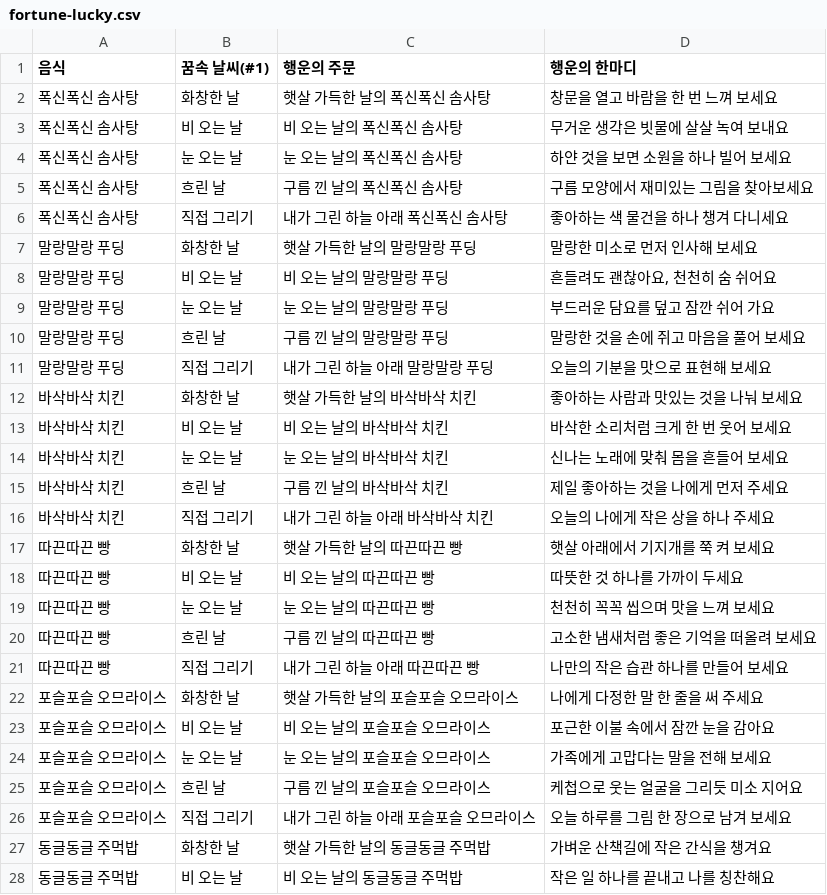
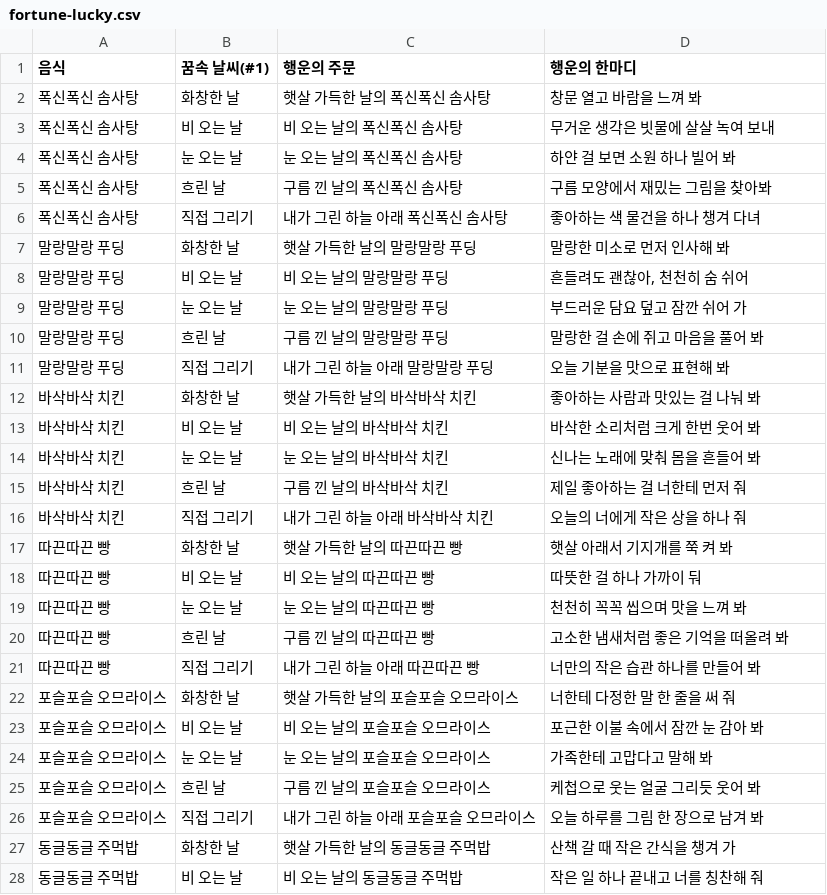
Before and after one commit to ordinarystudent-yeah/Hopeless-trio, a CSV file: storybook/fortune-lucky.csv, drawn as a sheet; only a part is shown; the diff covers the shown part only.

```diff
--- a/storybook/fortune-lucky.csv
+++ b/storybook/fortune-lucky.csv
@@ -1,28 +1,28 @@
 음식,꿈속 날씨(#1),행운의 주문,행운의 한마디
-"폭신폭신 솜사탕","화창한 날","햇살 가득한 날의 폭신폭신 솜사탕","창문을 열고 바람을 한 번 느껴 보세요"
-"폭신폭신 솜사탕","비 오는 날","비 오는 날의 폭신폭신 솜사탕","무거운 생각은 빗물에 살살 녹여 보내요"
-"폭신폭신 솜사탕","눈 오는 날","눈 오는 날의 폭신폭신 솜사탕","하얀 것을 보면 소원을 하나 빌어 보세요"
-"폭신폭신 솜사탕","흐린 날","구름 낀 날의 폭신폭신 솜사탕","구름 모양에서 재미있는 그림을 찾아보세요"
-"폭신폭신 솜사탕","직접 그리기","내가 그린 하늘 아래 폭신폭신 솜사탕","좋아하는 색 물건을 하나 챙겨 다니세요"
-"말랑말랑 푸딩","화창한 날","햇살 가득한 날의 말랑말랑 푸딩","말랑한 미소로 먼저 인사해 보세요"
-"말랑말랑 푸딩","비 오는 날","비 오는 날의 말랑말랑 푸딩","흔들려도 괜찮아요, 천천히 숨 쉬어요"
-"말랑말랑 푸딩","눈 오는 날","눈 오는 날의 말랑말랑 푸딩","부드러운 담요를 덮고 잠깐 쉬어 가요"
-"말랑말랑 푸딩","흐린 날","구름 낀 날의 말랑말랑 푸딩","말랑한 것을 손에 쥐고 마음을 풀어 보세요"
-"말랑말랑 푸딩","직접 그리기","내가 그린 하늘 아래 말랑말랑 푸딩","오늘의 기분을 맛으로 표현해 보세요"
-"바삭바삭 치킨","화창한 날","햇살 가득한 날의 바삭바삭 치킨","좋아하는 사람과 맛있는 것을 나눠 보세요"
-"바삭바삭 치킨","비 오는 날","비 오는 날의 바삭바삭 치킨","바삭한 소리처럼 크게 한 번 웃어 보세요"
-"바삭바삭 치킨","눈 오는 날","눈 오는 날의 바삭바삭 치킨","신나는 노래에 맞춰 몸을 흔들어 보세요"
-"바삭바삭 치킨","흐린 날","구름 낀 날의 바삭바삭 치킨","제일 좋아하는 것을 나에게 먼저 주세요"
-"바삭바삭 치킨","직접 그리기","내가 그린 하늘 아래 바삭바삭 치킨","오늘의 나에게 작은 상을 하나 주세요"
-"따끈따끈 빵","화창한 날","햇살 가득한 날의 따끈따끈 빵","햇살 아래에서 기지개를 쭉 켜 보세요"
-"따끈따끈 빵","비 오는 날","비 오는 날의 따끈따끈 빵","따뜻한 것 하나를 가까이 두세요"
-"따끈따끈 빵","눈 오는 날","눈 오는 날의 따끈따끈 빵","천천히 꼭꼭 씹으며 맛을 느껴 보세요"
-"따끈따끈 빵","흐린 날","구름 낀 날의 따끈따끈 빵","고소한 냄새처럼 좋은 기억을 떠올려 보세요"
-"따끈따끈 빵","직접 그리기","내가 그린 하늘 아래 따끈따끈 빵","나만의 작은 습관 하나를 만들어 보세요"
-"포슬포슬 오므라이스","화창한 날","햇살 가득한 날의 포슬포슬 오므라이스","나에게 다정한 말 한 줄을 써 주세요"
-"포슬포슬 오므라이스","비 오는 날","비 오는 날의 포슬포슬 오므라이스","포근한 이불 속에서 잠깐 눈을 감아요"
-"포슬포슬 오므라이스","눈 오는 날","눈 오는 날의 포슬포슬 오므라이스","가족에게 고맙다는 말을 전해 보세요"
-"포슬포슬 오므라이스","흐린 날","구름 낀 날의 포슬포슬 오므라이스","케첩으로 웃는 얼굴을 그리듯 미소 지어요"
-"포슬포슬 오므라이스","직접 그리기","내가 그린 하늘 아래 포슬포슬 오므라이스","오늘 하루를 그림 한 장으로 남겨 보세요"
-"동글동글 주먹밥","화창한 날","햇살 가득한 날의 동글동글 주먹밥","가벼운 산책길에 작은 간식을 챙겨요"
-"동글동글 주먹밥","비 오는 날","비 오는 날의 동글동글 주먹밥","작은 일 하나를 끝내고 나를 칭찬해요"
+"폭신폭신 솜사탕","화창한 날","햇살 가득한 날의 폭신폭신 솜사탕","창문 열고 바람을 느껴 봐"
+"폭신폭신 솜사탕","비 오는 날","비 오는 날의 폭신폭신 솜사탕","무거운 생각은 빗물에 살살 녹여 보내"
+"폭신폭신 솜사탕","눈 오는 날","눈 오는 날의 폭신폭신 솜사탕","하얀 걸 보면 소원 하나 빌어 봐"
+"폭신폭신 솜사탕","흐린 날","구름 낀 날의 폭신폭신 솜사탕","구름 모양에서 재밌는 그림을 찾아봐"
+"폭신폭신 솜사탕","직접 그리기","내가 그린 하늘 아래 폭신폭신 솜사탕","좋아하는 색 물건을 하나 챙겨 다녀"
+"말랑말랑 푸딩","화창한 날","햇살 가득한 날의 말랑말랑 푸딩","말랑한 미소로 먼저 인사해 봐"
+"말랑말랑 푸딩","비 오는 날","비 오는 날의 말랑말랑 푸딩","흔들려도 괜찮아, 천천히 숨 쉬어"
+"말랑말랑 푸딩","눈 오는 날","눈 오는 날의 말랑말랑 푸딩","부드러운 담요 덮고 잠깐 쉬어 가"
+"말랑말랑 푸딩","흐린 날","구름 낀 날의 말랑말랑 푸딩","말랑한 걸 손에 쥐고 마음을 풀어 봐"
+"말랑말랑 푸딩","직접 그리기","내가 그린 하늘 아래 말랑말랑 푸딩","오늘 기분을 맛으로 표현해 봐"
+"바삭바삭 치킨","화창한 날","햇살 가득한 날의 바삭바삭 치킨","좋아하는 사람과 맛있는 걸 나눠 봐"
+"바삭바삭 치킨","비 오는 날","비 오는 날의 바삭바삭 치킨","바삭한 소리처럼 크게 한번 웃어 봐"
+"바삭바삭 치킨","눈 오는 날","눈 오는 날의 바삭바삭 치킨","신나는 노래에 맞춰 몸을 흔들어 봐"
+"바삭바삭 치킨","흐린 날","구름 낀 날의 바삭바삭 치킨","제일 좋아하는 걸 너한테 먼저 줘"
+"바삭바삭 치킨","직접 그리기","내가 그린 하늘 아래 바삭바삭 치킨","오늘의 너에게 작은 상을 하나 줘"
+"따끈따끈 빵","화창한 날","햇살 가득한 날의 따끈따끈 빵","햇살 아래서 기지개를 쭉 켜 봐"
+"따끈따끈 빵","비 오는 날","비 오는 날의 따끈따끈 빵","따뜻한 걸 하나 가까이 둬"
+"따끈따끈 빵","눈 오는 날","눈 오는 날의 따끈따끈 빵","천천히 꼭꼭 씹으며 맛을 느껴 봐"
+"따끈따끈 빵","흐린 날","구름 낀 날의 따끈따끈 빵","고소한 냄새처럼 좋은 기억을 떠올려 봐"
+"따끈따끈 빵","직접 그리기","내가 그린 하늘 아래 따끈따끈 빵","너만의 작은 습관 하나를 만들어 봐"
+"포슬포슬 오므라이스","화창한 날","햇살 가득한 날의 포슬포슬 오므라이스","너한테 다정한 말 한 줄을 써 줘"
+"포슬포슬 오므라이스","비 오는 날","비 오는 날의 포슬포슬 오므라이스","포근한 이불 속에서 잠깐 눈 감아 봐"
+"포슬포슬 오므라이스","눈 오는 날","눈 오는 날의 포슬포슬 오므라이스","가족한테 고맙다고 말해 봐"
+"포슬포슬 오므라이스","흐린 날","구름 낀 날의 포슬포슬 오므라이스","케첩으로 웃는 얼굴 그리듯 웃어 봐"
+"포슬포슬 오므라이스","직접 그리기","내가 그린 하늘 아래 포슬포슬 오므라이스","오늘 하루를 그림 한 장으로 남겨 봐"
+"동글동글 주먹밥","화창한 날","햇살 가득한 날의 동글동글 주먹밥","산책 갈 때 작은 간식을 챙겨 가"
+"동글동글 주먹밥","비 오는 날","비 오는 날의 동글동글 주먹밥","작은 일 하나 끝내고 너를 칭찬해 줘"
```
Also changed, not shown: 8 edited cells elsewhere in this file, storybook/fortune-messages.csv, 3 other files.
